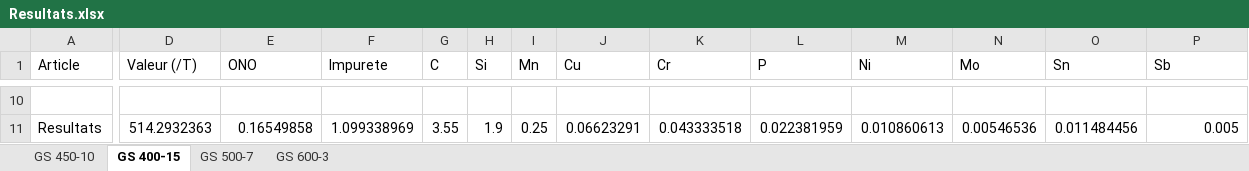
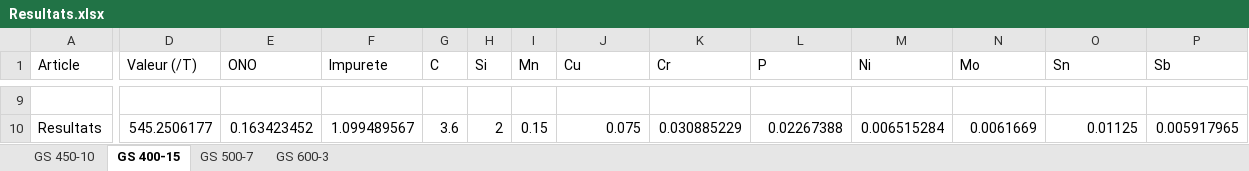
Before and after one commit to jobinhio/projets-data-science, an Excel workbook: projet/Optimisation/src/data/Resultats.xlsx, sheet GS 400-15, drawn as a sheet; only a part is shown, gaps mark what is left out; values as stored, in another font and other column widths than the file's, no borders; addresses are those after the commit; the diff covers the shown part only; the diff names each change by its address in the sheet, - before the commit and + after, or states it on an @@ line.

```diff
--- a/projet/Optimisation/src/data/Resultats.xlsx (sheet GS 400-15)
+++ b/projet/Optimisation/src/data/Resultats.xlsx (sheet GS 400-15)
-D10 (Valeur (/T)): 514.2932363
+D10 (Valeur (/T)): 545.2506177
-E10 (ONO): 0.16549858
+E10 (ONO): 0.163423452
-F10 (Impurete): 1.099338969
+F10 (Impurete): 1.099489567
-G10 (C): 3.55
+G10 (C): 3.6
-H10 (Si): 1.9
+H10 (Si): 2
-I10 (Mn): 0.25
+I10 (Mn): 0.15
-J10 (Cu): 0.06623291
+J10 (Cu): 0.075
-K10 (Cr): 0.043333518
+K10 (Cr): 0.030885229
-L10 (P): 0.022381959
+L10 (P): 0.02267388
-M10 (Ni): 0.010860613
+M10 (Ni): 0.006515284
-N10 (Mo): 0.00546536
+N10 (Mo): 0.0061669
-O10 (Sn): 0.011484456
+O10 (Sn): 0.01125
-P10 (Sb): 0.005
+P10 (Sb): 0.005917965
```
Also changed, not shown: 2 added rows, 3 removed rows and 28 edited cells elsewhere in this sheet, sheet GS 600-3, sheet GS 500-7, projet/Optimisation/src/data/recipe_optimization_data.xlsm, 2 other files.
